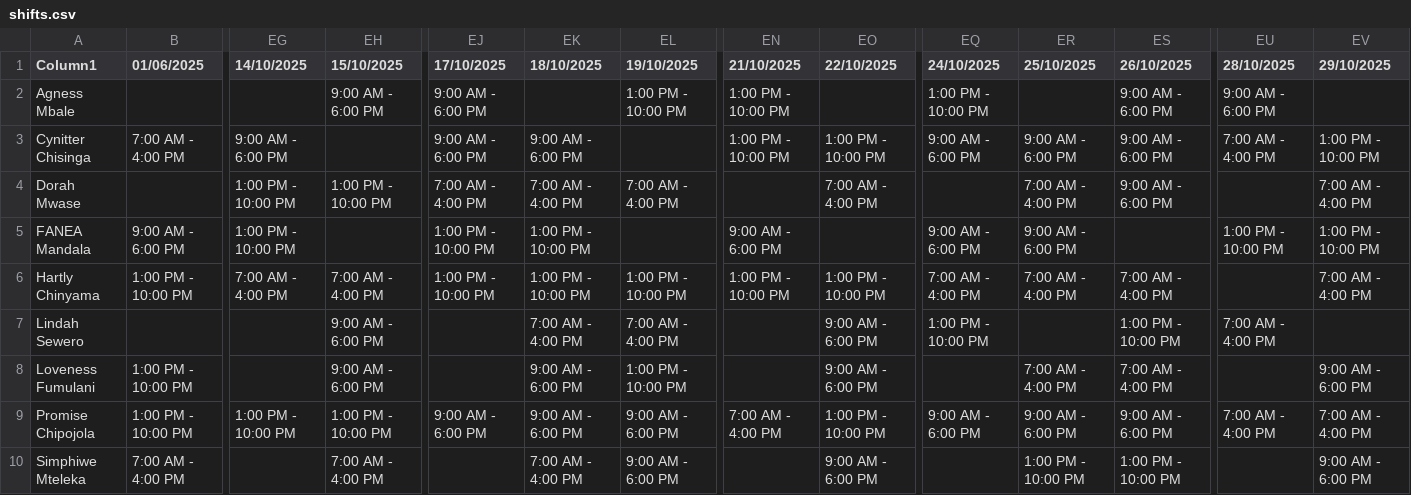
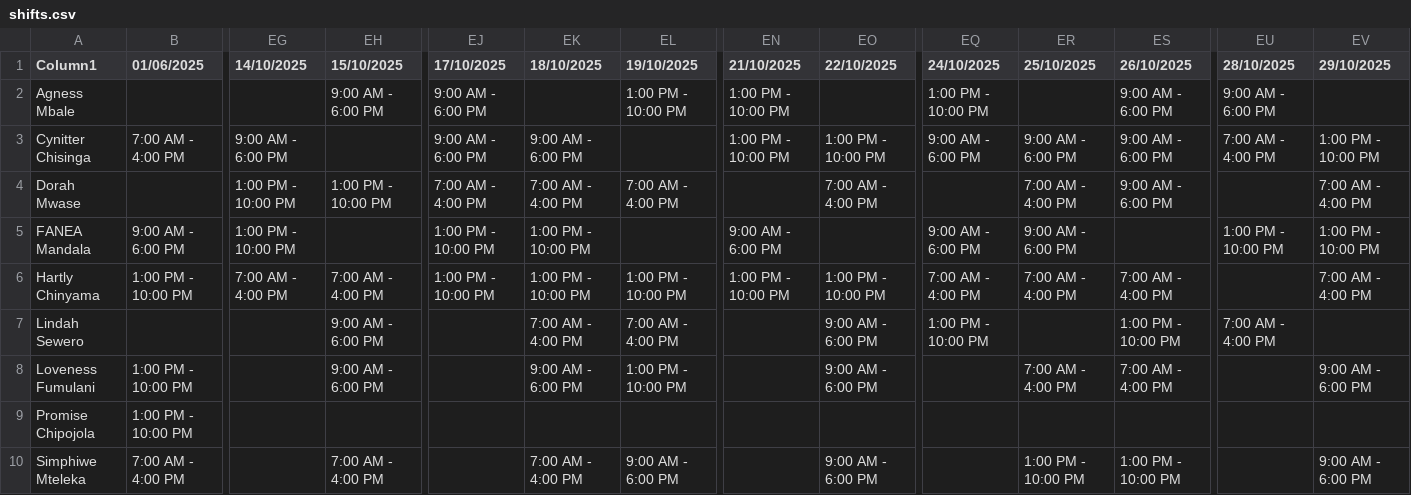
Before and after one commit to CSLondonAG/AgentDashboard, a CSV file: shifts.csv, drawn as a sheet; only a part is shown, gaps mark what is left out; the diff names each change by its address in the sheet, - before the commit and + after, or states it on an @@ line.

Commit message:
Add files via upload

```diff
--- a/shifts.csv
+++ b/shifts.csv
-EG9 (14/10/2025): 1:00 PM - 10:00 PM
+EG9 (14/10/2025): (empty)
-EH9 (15/10/2025): 1:00 PM - 10:00 PM
+EH9 (15/10/2025): (empty)
-EJ9 (17/10/2025): 9:00 AM - 6:00 PM
+EJ9 (17/10/2025): (empty)
-EK9 (18/10/2025): 9:00 AM - 6:00 PM
+EK9 (18/10/2025): (empty)
-EL9 (19/10/2025): 9:00 AM - 6:00 PM
+EL9 (19/10/2025): (empty)
-EN9 (21/10/2025): 7:00 AM - 4:00 PM
+EN9 (21/10/2025): (empty)
-EO9 (22/10/2025): 1:00 PM - 10:00 PM
+EO9 (22/10/2025): (empty)
-EQ9 (24/10/2025): 9:00 AM - 6:00 PM
+EQ9 (24/10/2025): (empty)
-ER9 (25/10/2025): 9:00 AM - 6:00 PM
+ER9 (25/10/2025): (empty)
-ES9 (26/10/2025): 9:00 AM - 6:00 PM
+ES9 (26/10/2025): (empty)
-EU9 (28/10/2025): 7:00 AM - 4:00 PM
+EU9 (28/10/2025): (empty)
-EV9 (29/10/2025): 7:00 AM - 4:00 PM
+EV9 (29/10/2025): (empty)
```
